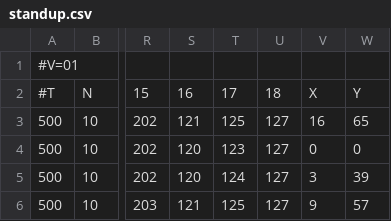
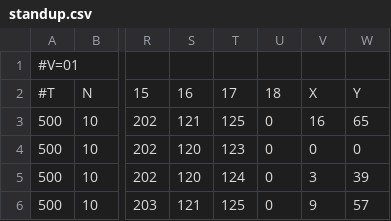
Before and after one commit to philleveridge/robobuildervc, a CSV file: PCControlMode/bin/Debug/motions/standup.csv, drawn as a sheet; only a part is shown, gaps mark what is left out; the diff names each change by its address in the sheet, - before the commit and + after, or states it on an @@ line.

```diff
--- a/PCControlMode/bin/Debug/motions/standup.csv
+++ b/PCControlMode/bin/Debug/motions/standup.csv
-U3:U6: 127
+U3:U6: 0
```
Also changed, not shown: 5 other files.
